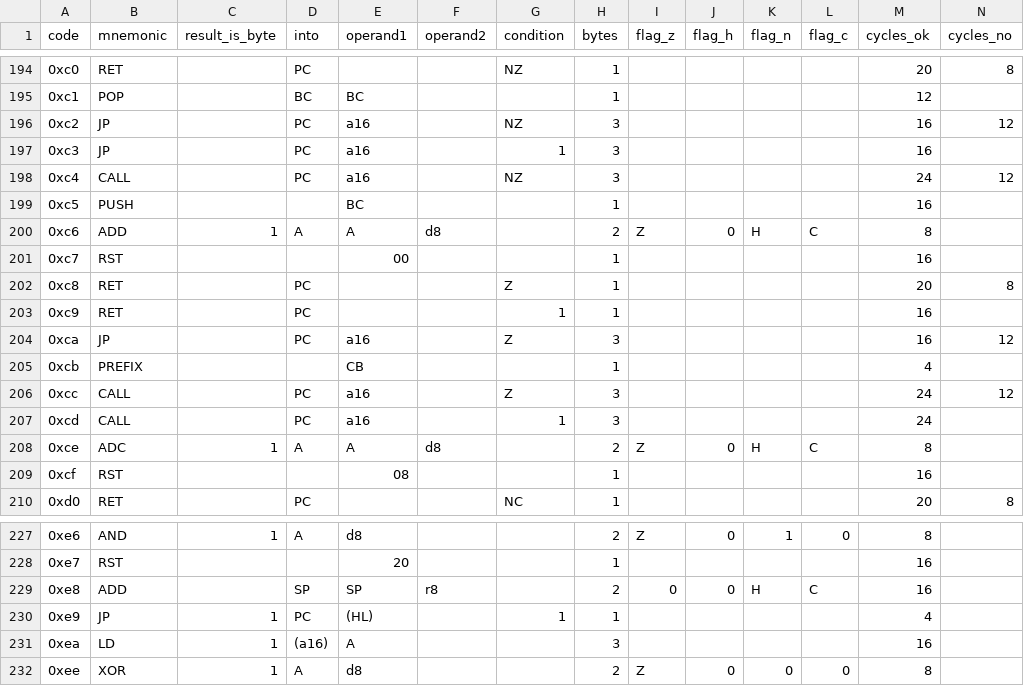
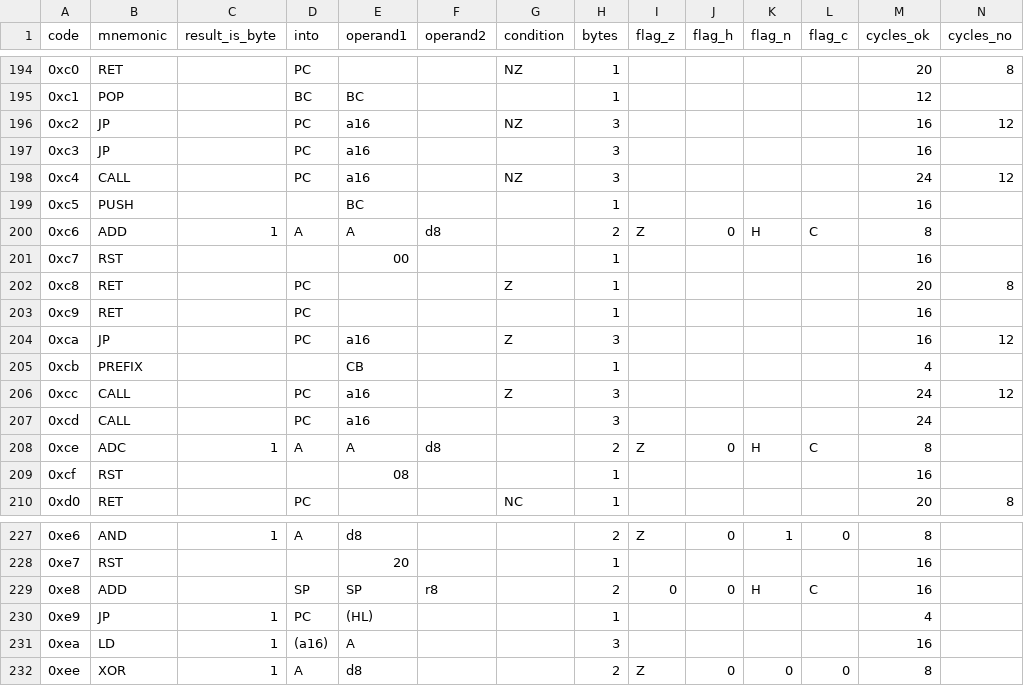
Before and after one commit to outsbart/gameman, a CSV file: data/unprefixed.csv, drawn as a sheet; only a part is shown, gaps mark what is left out; the diff covers the shown part only.

```diff
--- a/data/unprefixed.csv
+++ b/data/unprefixed.csv
@@ -196,3 +196,3 @@ code,mnemonic,result_is_byte,into,operand1,operand2,condition,bytes,flag_z,flag_
 0xc2,JP,,PC,a16,,NZ,3,,,,,16,12
-0xc3,JP,,PC,a16,,1,3,,,,,16,
+0xc3,JP,,PC,a16,,,3,,,,,16,
 0xc4,CALL,,PC,a16,,NZ,3,,,,,24,12
@@ -202,3 +202,3 @@ code,mnemonic,result_is_byte,into,operand1,operand2,condition,bytes,flag_z,flag_
 0xc8,RET,,PC,,,Z,1,,,,,20,8
-0xc9,RET,,PC,,,1,1,,,,,16,
+0xc9,RET,,PC,,,,1,,,,,16,
 0xca,JP,,PC,a16,,Z,3,,,,,16,12
@@ -206,3 +206,3 @@ code,mnemonic,result_is_byte,into,operand1,operand2,condition,bytes,flag_z,flag_
 0xcc,CALL,,PC,a16,,Z,3,,,,,24,12
-0xcd,CALL,,PC,a16,,1,3,,,,,24,
+0xcd,CALL,,PC,a16,,,3,,,,,24,
 0xce,ADC,1,A,A,d8,,2,Z,0,H,C,8,
@@ -229,3 +229,3 @@ code,mnemonic,result_is_byte,into,operand1,operand2,condition,bytes,flag_z,flag_
 0xe8,ADD,,SP,SP,r8,,2,0,0,H,C,16,
-0xe9,JP,1,PC,(HL),,1,1,,,,,4,
+0xe9,JP,1,PC,(HL),,,1,,,,,4,
 0xea,LD,1,(a16),A,,,3,,,,,16,
```
Also changed, not shown: 29 edited cells elsewhere in this file, 5 other files.
